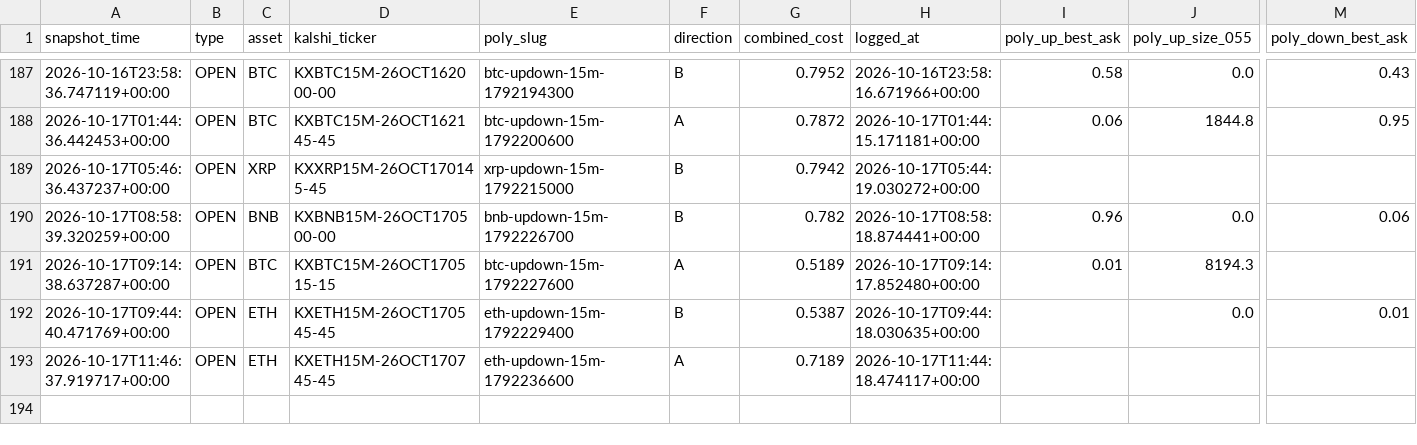
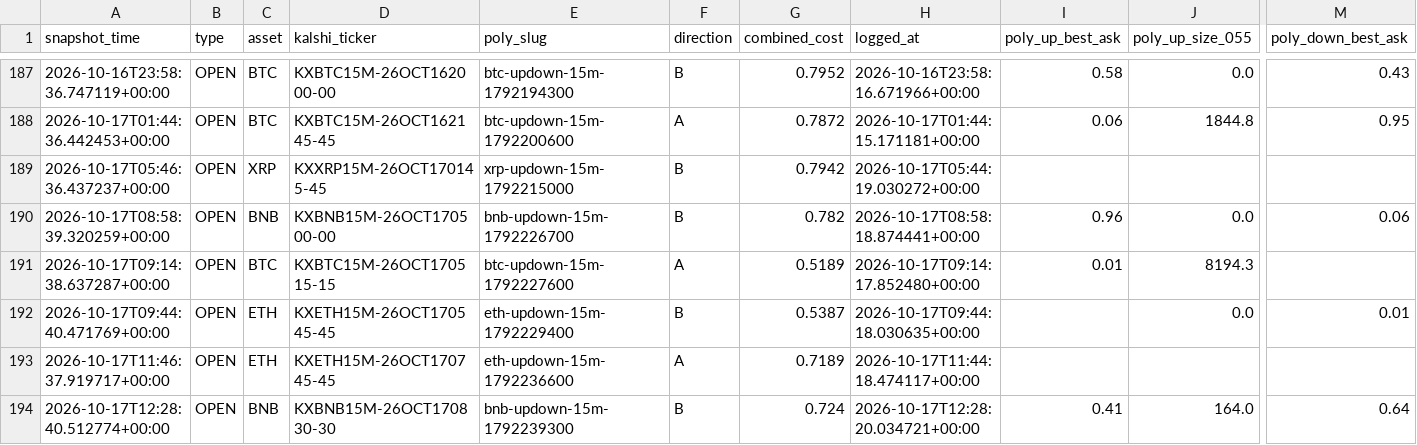
Before and after one commit to Prinxe-crypto/gap-maker-depth-monitor, a CSV file: depth_snapshots.csv, drawn as a sheet; only a part is shown, gaps mark what is left out; rows hold the shown columns only; the diff names each change by its address in the sheet, - before the commit and + after, or states it on an @@ line.

```diff
--- a/depth_snapshots.csv
+++ b/depth_snapshots.csv
+row 194: 2026-10-17T12:28:40.512774+00:00 | OPEN | BNB | KXBNB15M-26OCT170830-30 | bnb-updown-15m-1792239300 | B | 0.724 | 2026-10-17T12:28:20.034721+00:00 | 0.41 | 164.0 | 0.64
```
Also changed, not shown: 3 other files.
